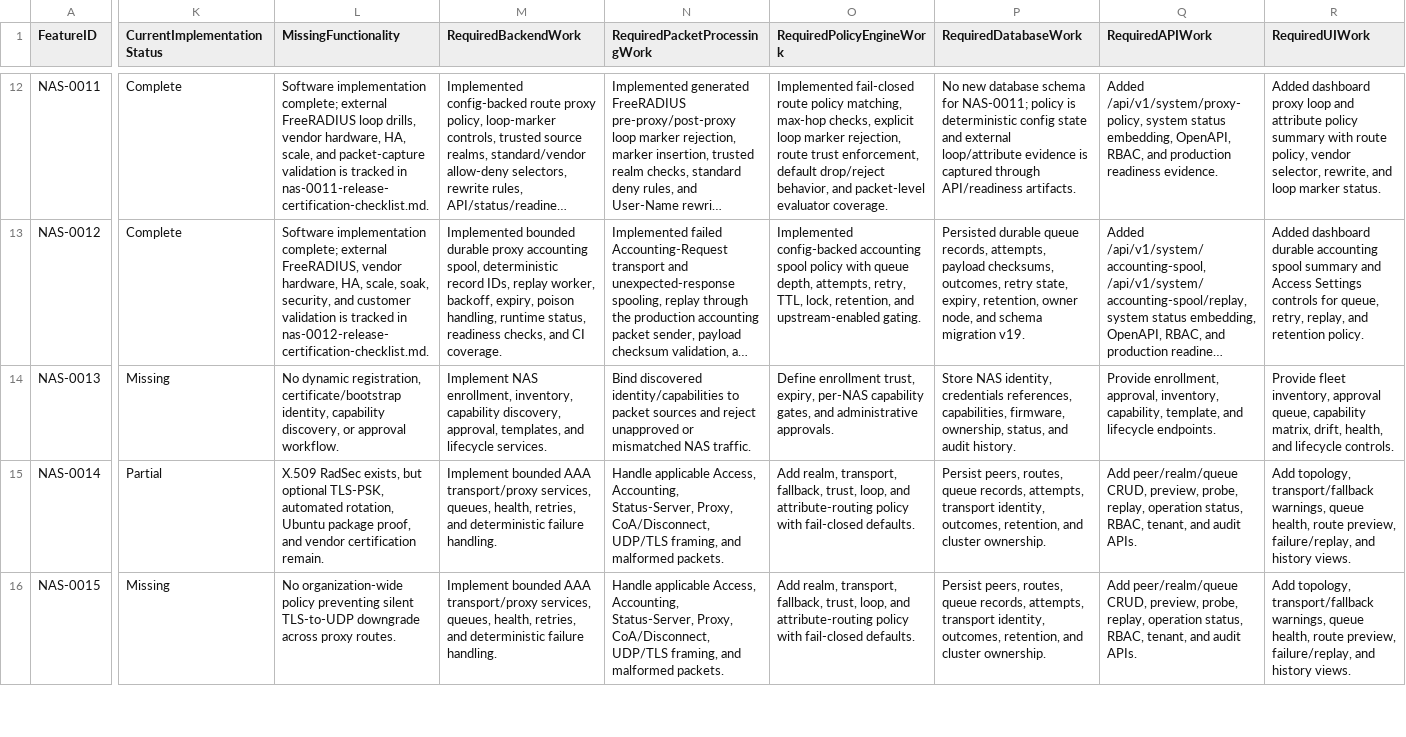
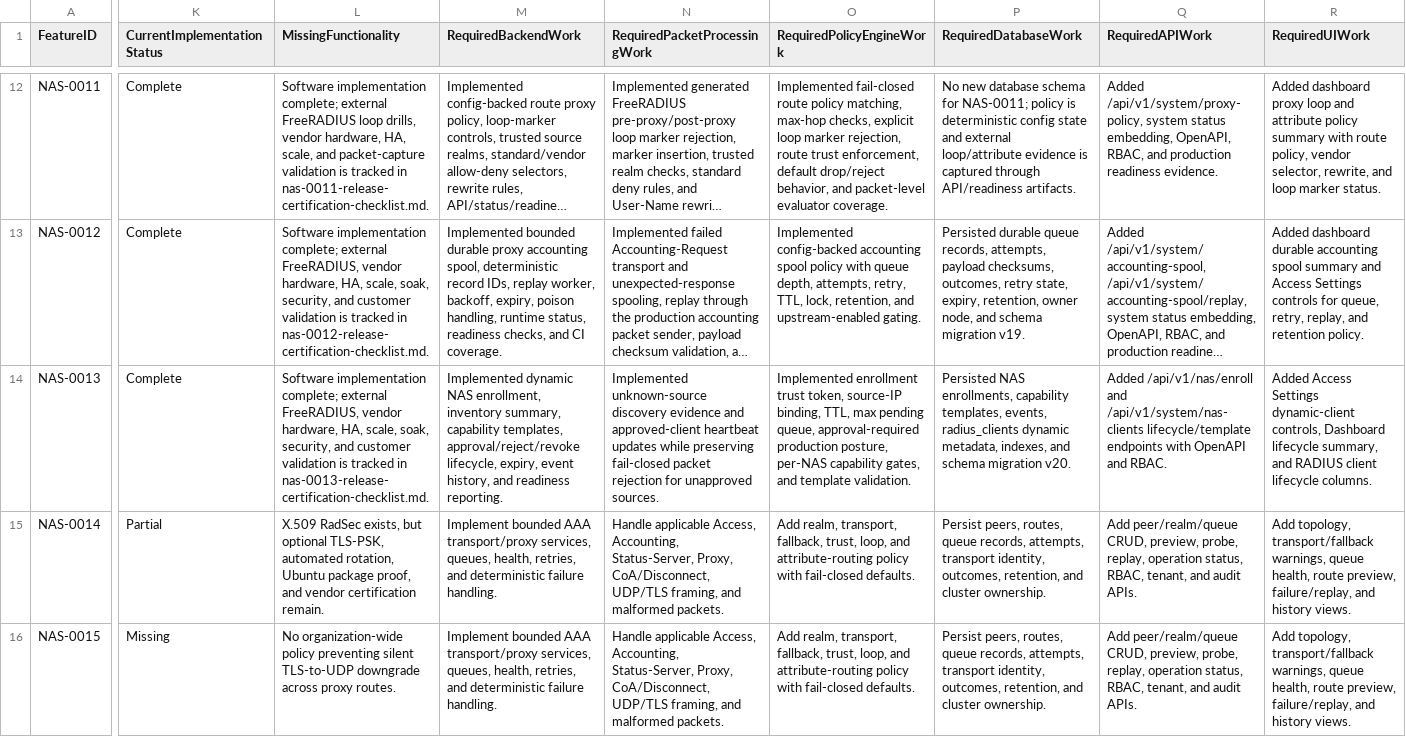
Before and after one commit to bikra1998m/aegisnas-pi4, a CSV file: docs/enterprise-nas-engineering-backlog.csv, drawn as a sheet; only a part is shown, gaps mark what is left out; long unchanged cells end in …; the diff covers the shown part only; the diff names each change by its address in the sheet, - before the commit and + after, or states it on an @@ line.

Commit message:
feat(radius): implement NAS-0013 dynamic NAS clients

```diff
--- a/docs/enterprise-nas-engineering-backlog.csv
+++ b/docs/enterprise-nas-engineering-backlog.csv
-K14 (CurrentImplementationStatus): Missing
+K14 (CurrentImplementationStatus): Complete
-L14 (MissingFunctionality): No dynamic registration, certificate/bootstrap identity, capability discovery, or approval workflow.
+L14 (MissingFunctionality): Software implementation complete; external FreeRADIUS, vendor hardware, HA, scale, soak, security, and customer validation is tracked in nas-0013-release-certification-checklist.md.
-M14 (RequiredBackendWork): Implement NAS enrollment, inventory, capability discovery, approval, templates, and lifecycle services.
+M14 (RequiredBackendWork): Implemented dynamic NAS enrollment, inventory summary, capability templates, approval/reject/revoke lifecycle, expiry, event history, and readiness reporting.
-N14 (RequiredPacketProcessingWork): Bind discovered identity/capabilities to packet sources and reject unapproved or mismatched NAS traffic.
+N14 (RequiredPacketProcessingWork): Implemented unknown-source discovery evidence and approved-client heartbeat updates while preserving fail-closed packet rejection for unapproved sources.
-O14 (RequiredPolicyEngineWork): Define enrollment trust, expiry, per-NAS capability gates, and administrative approvals.
+O14 (RequiredPolicyEngineWork): Implemented enrollment trust token, source-IP binding, TTL, max pending queue, approval-required production posture, per-NAS capability gates, and template validation.
-P14 (RequiredDatabaseWork): Store NAS identity, credentials references, capabilities, firmware, ownership, status, and audit history.
+P14 (RequiredDatabaseWork): Persisted NAS enrollments, capability templates, events, radius_clients dynamic metadata, indexes, and schema migration v20.
-Q14 (RequiredAPIWork): Provide enrollment, approval, inventory, capability, template, and lifecycle endpoints.
+Q14 (RequiredAPIWork): Added /api/v1/nas/enroll and /api/v1/system/nas-clients lifecycle/template endpoints with OpenAPI and RBAC.
-R14 (RequiredUIWork): Provide fleet inventory, approval queue, capability matrix, drift, health, and lifecycle controls.
+R14 (RequiredUIWork): Added Access Settings dynamic-client controls, Dashboard lifecycle summary, and RADIUS client lifecycle columns.
```
Also changed, not shown: 4 edited cells elsewhere in this file, 31 other files.
